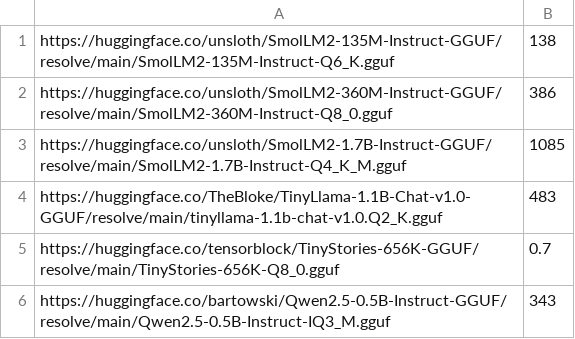
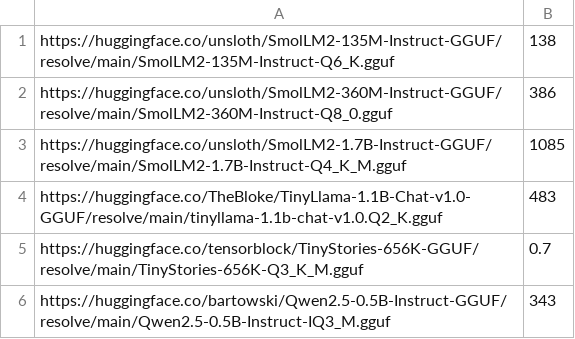
Before and after one commit to nirgranthi/local-slave, a CSV file: local-slave/public/models.csv, drawn as a sheet.

```diff
--- a/local-slave/public/models.csv
+++ b/local-slave/public/models.csv
@@ -4,3 +4,3 @@ https://huggingface.co/unsloth/SmolLM2-1.7B-Instruct-GGUF/resolve/main/SmolLM2-1
 https://huggingface.co/TheBloke/TinyLlama-1.1B-Chat-v1.0-GGUF/resolve/main/tinyllama-1.1b-chat-v1.0.Q2_K.gguf,483,
-https://huggingface.co/tensorblock/TinyStories-656K-GGUF/resolve/main/TinyStories-656K-Q8_0.gguf,0.7,
+https://huggingface.co/tensorblock/TinyStories-656K-GGUF/resolve/main/TinyStories-656K-Q3_K_M.gguf,0.7,
 https://huggingface.co/bartowski/Qwen2.5-0.5B-Instruct-GGUF/resolve/main/Qwen2.5-0.5B-Instruct-IQ3_M.gguf,343
```
Also changed, not shown: 5 other files.
